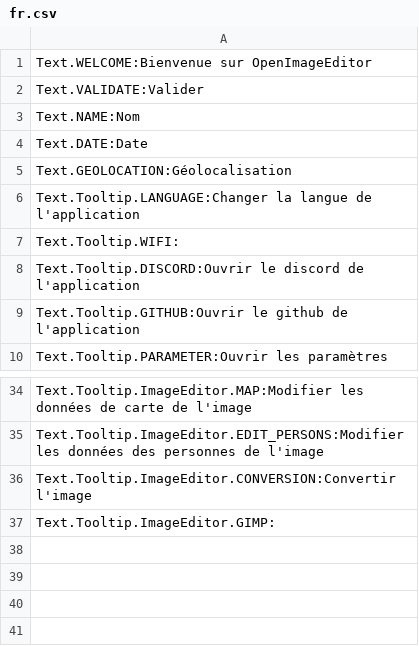
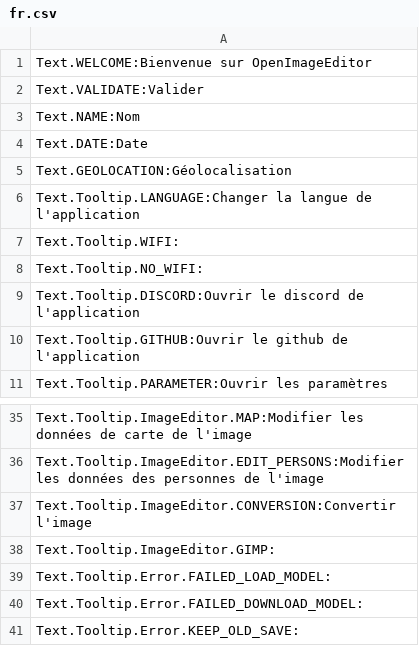
Before and after one commit to Eugene-74/Open_Image_Editor, a CSV file: src/ressources/translations/fr.csv, drawn as a sheet; only a part is shown, gaps mark what is left out; the diff names each change by its address in the sheet, - before the commit and + after, or states it on an @@ line.

```diff
--- a/src/ressources/translations/fr.csv
+++ b/src/ressources/translations/fr.csv
+row 8: Text.Tooltip.NO_WIFI:
+row 39: Text.Tooltip.Error.FAILED_LOAD_MODEL:
+row 40: Text.Tooltip.Error.FAILED_DOWNLOAD_MODEL:
+row 41: Text.Tooltip.Error.KEEP_OLD_SAVE:
```
Also changed, not shown: src/ressources/translations/en.csv, 4 other files.
